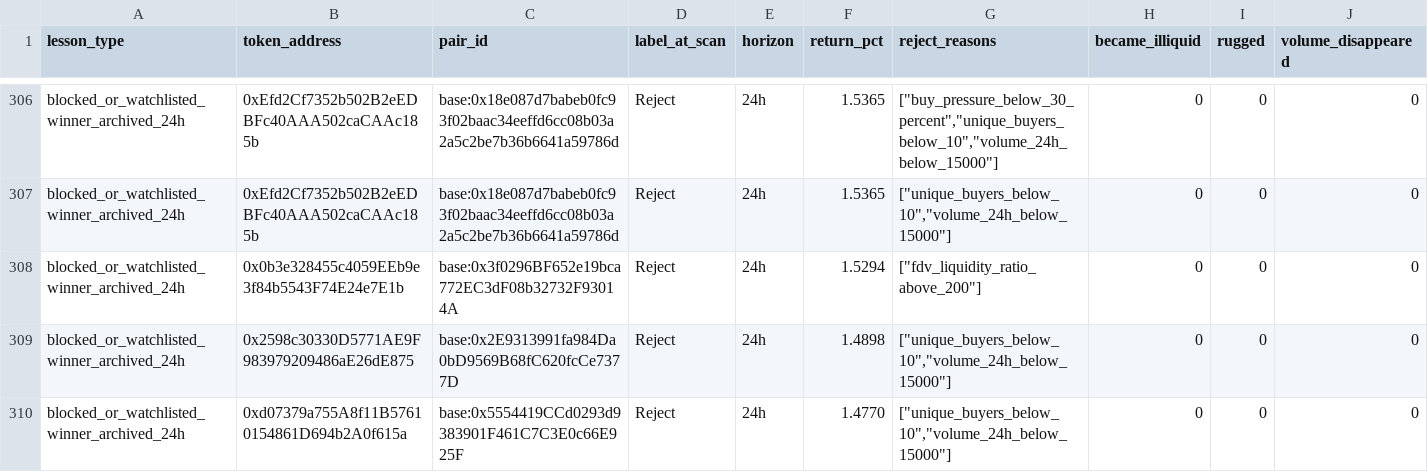
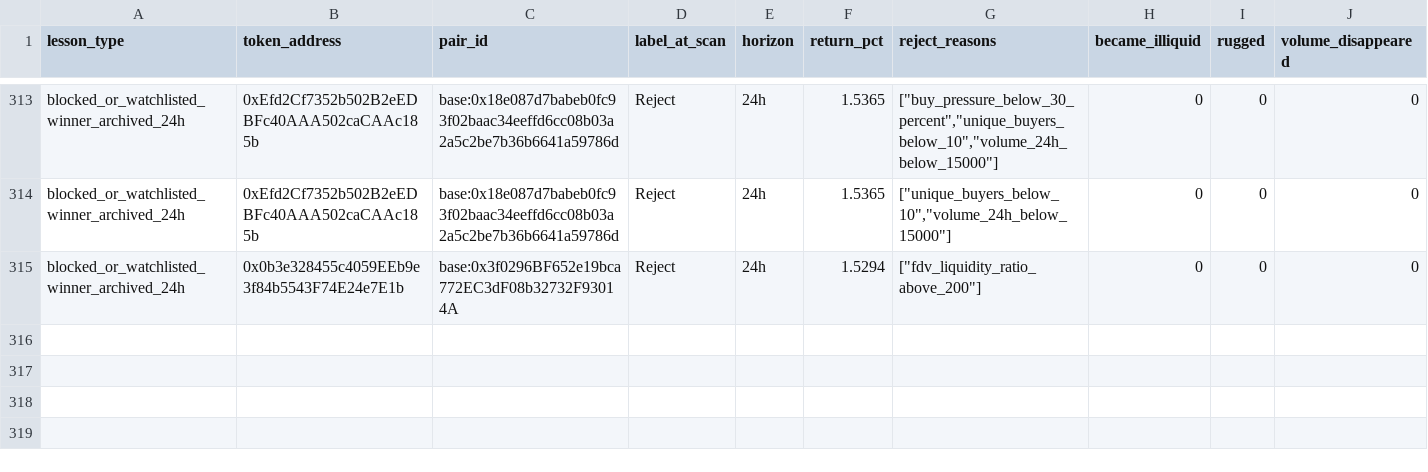
Before and after one commit to fatehchana17-create/crypto-signal-autopsy-v1, a CSV file: exports/filter_blocked_winners.csv, drawn as a sheet; only a part is shown, gaps mark what is left out; the diff covers the shown part only.

```diff
--- a/exports/filter_blocked_winners.csv
+++ b/exports/filter_blocked_winners.csv
@@ -308,3 +315 @@ blocked_or_watchlisted_winner_archived_24h,0xEfd2Cf7352b502B2eEDBFc40AAA502caCAA
 blocked_or_watchlisted_winner_archived_24h,0x0b3e328455c4059EEb9e3f84b5543F74E24e7E1b,base:0x3f0296BF652e19bca772EC3dF08b32732F93014A,Reject,24h,1.5294,"[""fdv_liquidity_ratio_above_200""]",0,0,0
-blocked_or_watchlisted_winner_archived_24h,0x2598c30330D5771AE9F983979209486aE26dE875,base:0x2E9313991fa984Da0bD9569B68fC620fcCe7377D,Reject,24h,1.4898,"[""unique_buyers_below_10"",""volume_24h_below_15000""]",0,0,0
-blocked_or_watchlisted_winner_archived_24h,0xd07379a755A8f11B57610154861D694b2A0f615a,base:0x5554419CCd0293d9383901F461C7C3E0c66E925F,Reject,24h,1.4770,"[""unique_buyers_below_10"",""volume_24h_below_15000""]",0,0,0
```
Also changed, not shown: 10 added rows and 5 removed rows elsewhere in this file, exports/missed_winner_review.csv, exports/pairs.csv, 47 other files.
